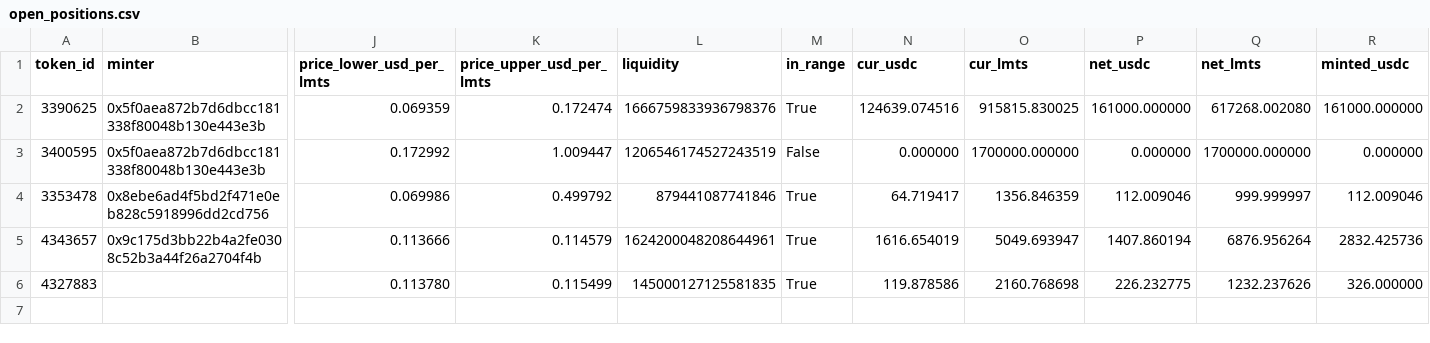
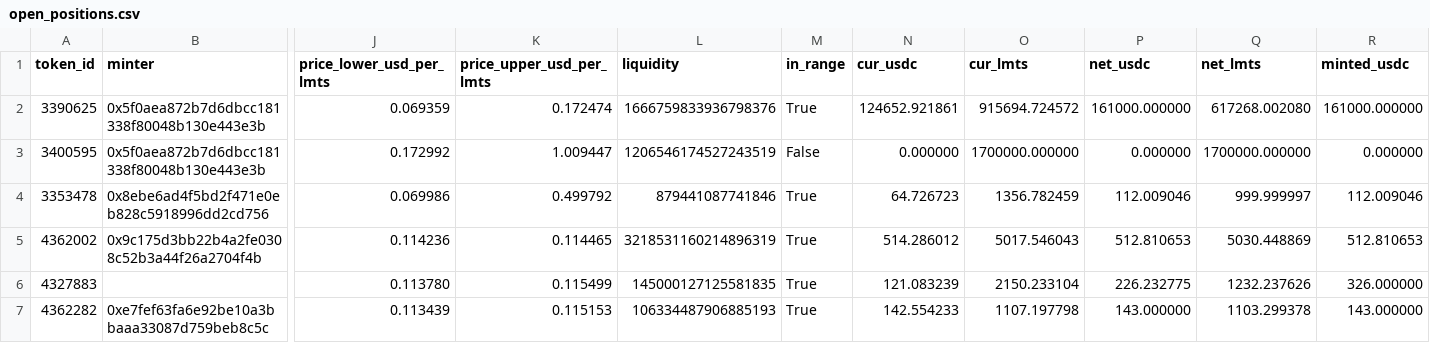
Before and after one commit to catmeover-png/drome_parser_lmts, a CSV file: out/0xbe4c36b9542610df83ca690c8b5bc53bbbc5d542/open_positions.csv, drawn as a sheet; only a part is shown, gaps mark what is left out; removed rows and columns are numbered as before the commit, all else as after; rows hold the shown columns only; the diff names each change by its address in the sheet, - before the commit and + after, or states it on an @@ line.

```diff
--- a/out/0xbe4c36b9542610df83ca690c8b5bc53bbbc5d542/open_positions.csv
+++ b/out/0xbe4c36b9542610df83ca690c8b5bc53bbbc5d542/open_positions.csv
-N2 (cur_usdc): 124639.074516
+N2 (cur_usdc): 124652.921861
-O2 (cur_lmts): 915815.830025
+O2 (cur_lmts): 915694.724572
-N4 (cur_usdc): 64.719417
+N4 (cur_usdc): 64.726723
-O4 (cur_lmts): 1356.846359
+O4 (cur_lmts): 1356.782459
-row 5: 4343657 | 0x9c175d3bb22b4a2fe0308c52b3a44f26a2704f4b | 0.113666 | 0.114579 | 1624200048208644961 | True | 1616.654019 | 5049.693947 | 1407.860194 | 6876.956264 | 2832.425736
+row 5: 4362002 | 0x9c175d3bb22b4a2fe0308c52b3a44f26a2704f4b | 0.114236 | 0.114465 | 3218531160214896319 | True | 514.286012 | 5017.546043 | 512.810653 | 5030.448869 | 512.810653
-N6 (cur_usdc): 119.878586
+N6 (cur_usdc): 121.083239
-O6 (cur_lmts): 2160.768698
+O6 (cur_lmts): 2150.233104
+row 7: 4362282 | 0xe7fef63fa6e92be10a3bbaaa33087d759beb8c5c | 0.113439 | 0.115153 | 106334487906885193 | True | 142.554233 | 1107.197798 | 143.000000 | 1103.299378 | 143.000000
```
Also changed, not shown: out/0xbe4c36b9542610df83ca690c8b5bc53bbbc5d542/buckets.csv, out/0xbe4c36b9542610df83ca690c8b5bc53bbbc5d542/summary.csv, 3 other files.
